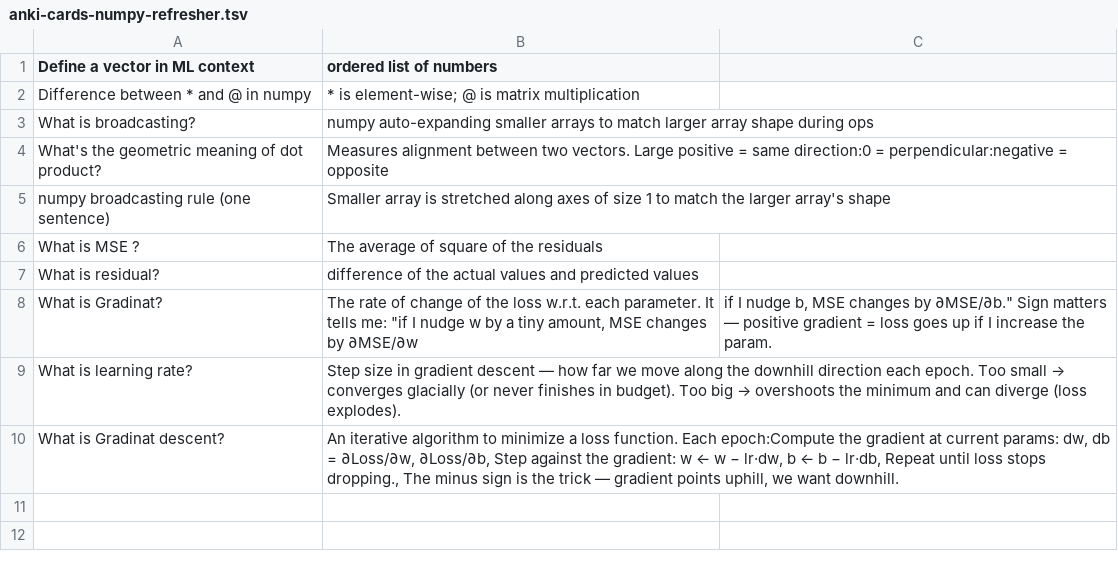
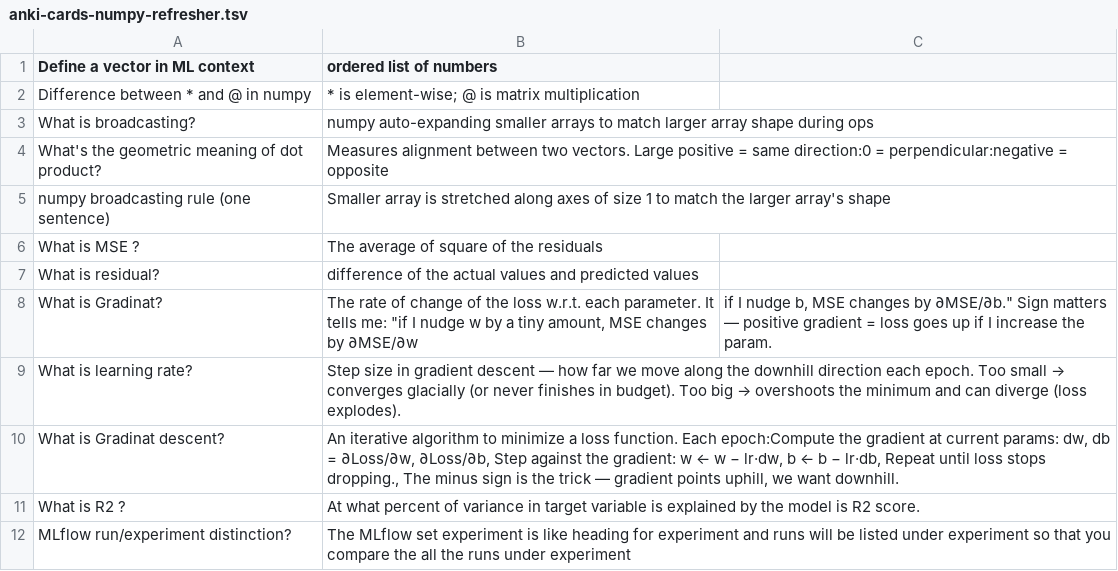
Before and after one commit to MastanSV/ai-engineering-journey, a TSV file: concepts/anki-cards-numpy-refresher.tsv, drawn as a sheet.

Commit message:
updated anki cards and addressed review comments for PartC

```diff
--- a/concepts/anki-cards-numpy-refresher.tsv
+++ b/concepts/anki-cards-numpy-refresher.tsv
@@ -10 +10,3 @@ What is learning rate?; Step size in gradient descent — how far we move along
 What is Gradinat descent?;An iterative algorithm to minimize a loss function. Each epoch:Compute the gradient at current params: dw, db = ∂Loss/∂w, ∂Loss/∂b, Step against the gradient: w ← w − lr·dw, b ← b − lr·db, Repeat until loss stops dropping., The minus sign is the trick — gradient points uphill, we want downhill.
+What is R2 ?; At what percent of variance in target variable is explained by the model is R2 score.
+MLflow run/experiment distinction?; The MLflow set experiment is like heading for experiment and runs will be listed under experiment so that you compare the all the runs under experiment
```
Also changed, not shown: 1 other file.
